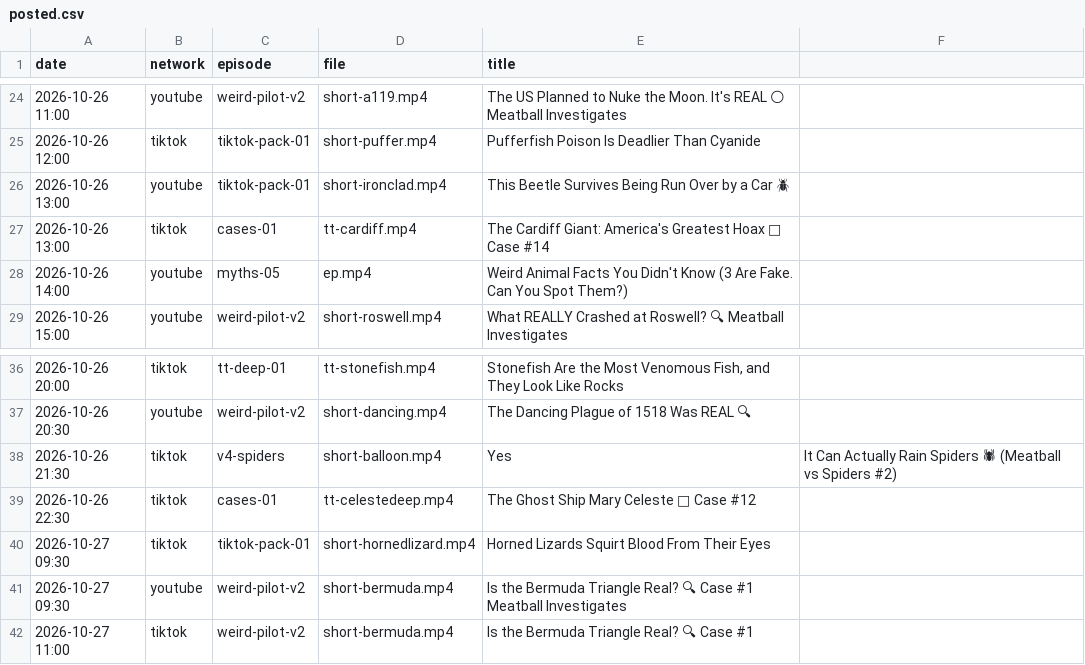
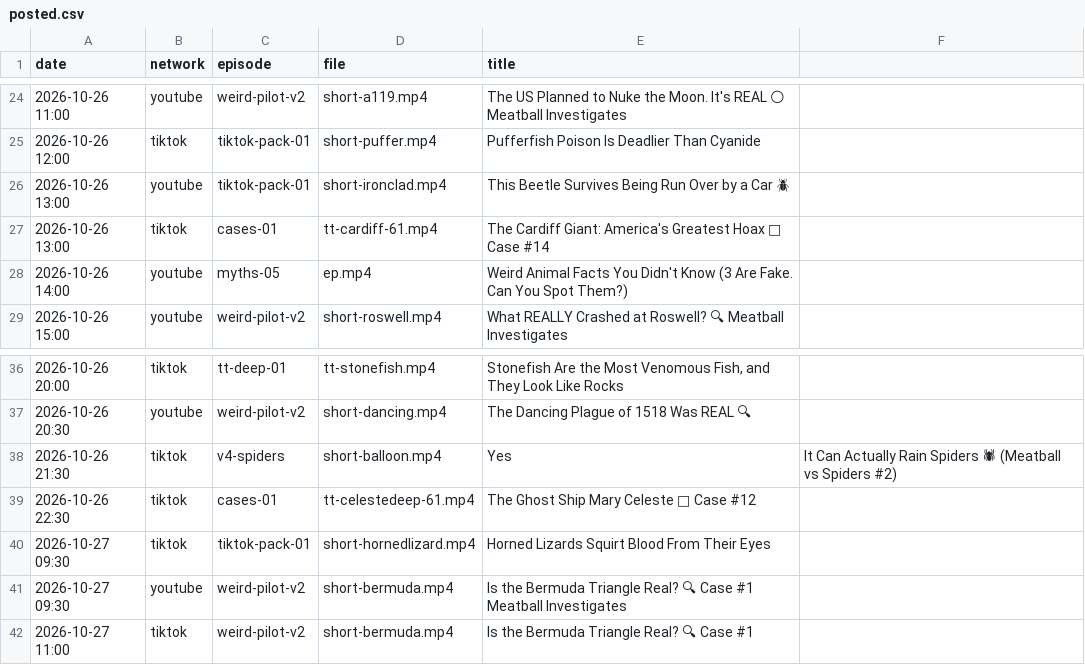
Before and after one commit to mooneyn60-art/skills, a CSV file: skills/oh-meatball/data/posted.csv, drawn as a sheet; only a part is shown, gaps mark what is left out; the diff names each change by its address in the sheet, - before the commit and + after, or states it on an @@ line.

```diff
--- a/skills/oh-meatball/data/posted.csv
+++ b/skills/oh-meatball/data/posted.csv
-D27 (file): tt-cardiff.mp4
+D27 (file): tt-cardiff-61.mp4
-D39 (file): tt-celestedeep.mp4
+D39 (file): tt-celestedeep-61.mp4
```
Also changed, not shown: 1 other file.
